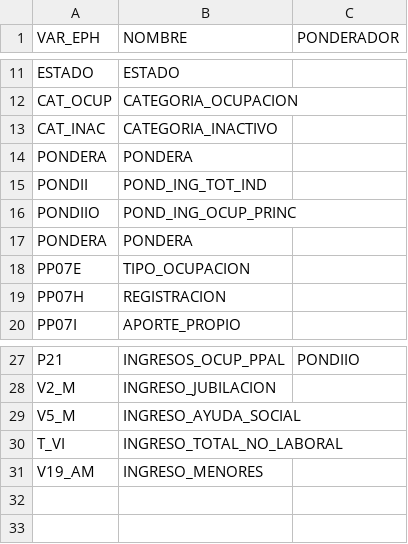
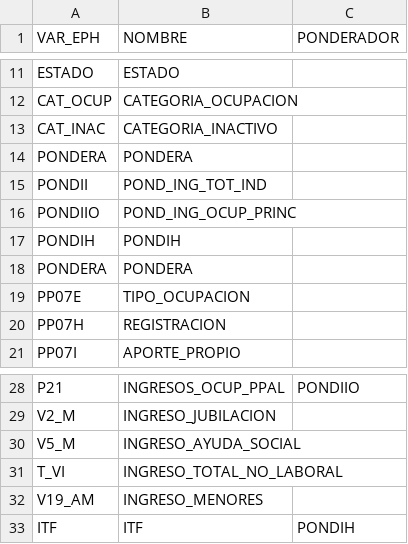
Before and after one commit to Taller-Datos-Populares-UBA/EPH, a CSV file: variables_ep.csv, drawn as a sheet; only a part is shown, gaps mark what is left out.

Commit message:
Actualización del tablero, comienzo de analisis de pobreza

```diff
--- a/variables_ep.csv
+++ b/variables_ep.csv
@@ -16,2 +16,3 @@ VAR_EPH,NOMBRE,PONDERADOR
 "PONDIIO","POND_ING_OCUP_PRINC",
+"PONDIH","PONDIH",
 "PONDERA","PONDERA",
@@ -31 +32,2 @@ VAR_EPH,NOMBRE,PONDERADOR
 "V19_AM","INGRESO_MENORES",
+"ITF","ITF","PONDIH"
```
Also changed, not shown: 22 other files.
